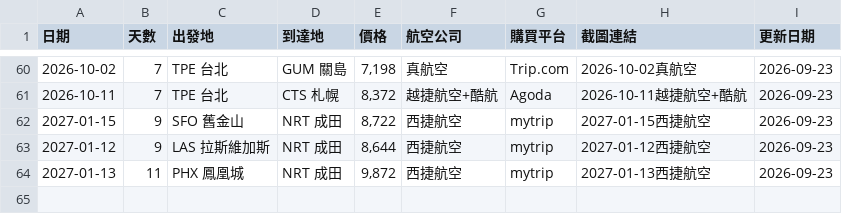
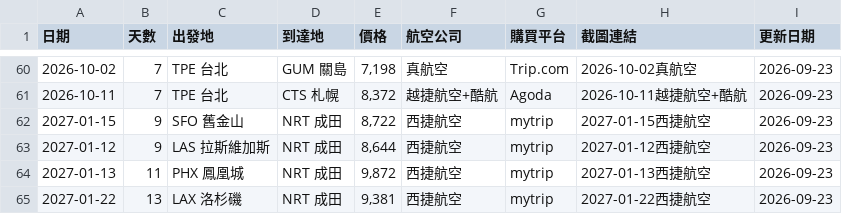
Before and after one commit to SAOJSM/FlightDealAsia, a CSV file: data/deals.csv, drawn as a sheet; only a part is shown, gaps mark what is left out.

Commit message:
chore: update deals from Telegram Bot (2026-09-23 07:38:49)

```diff
--- a/data/deals.csv
+++ b/data/deals.csv
@@ -64 +64,2 @@
 2027-01-13,11,PHX 鳳凰城,NRT 成田,"9,872",西捷航空,mytrip,2027-01-13西捷航空,2026-09-23
+2027-01-22,13,LAX 洛杉磯,NRT 成田,"9,381",西捷航空,mytrip,2027-01-22西捷航空,2026-09-23
```
Also changed, not shown: 2 other files.
